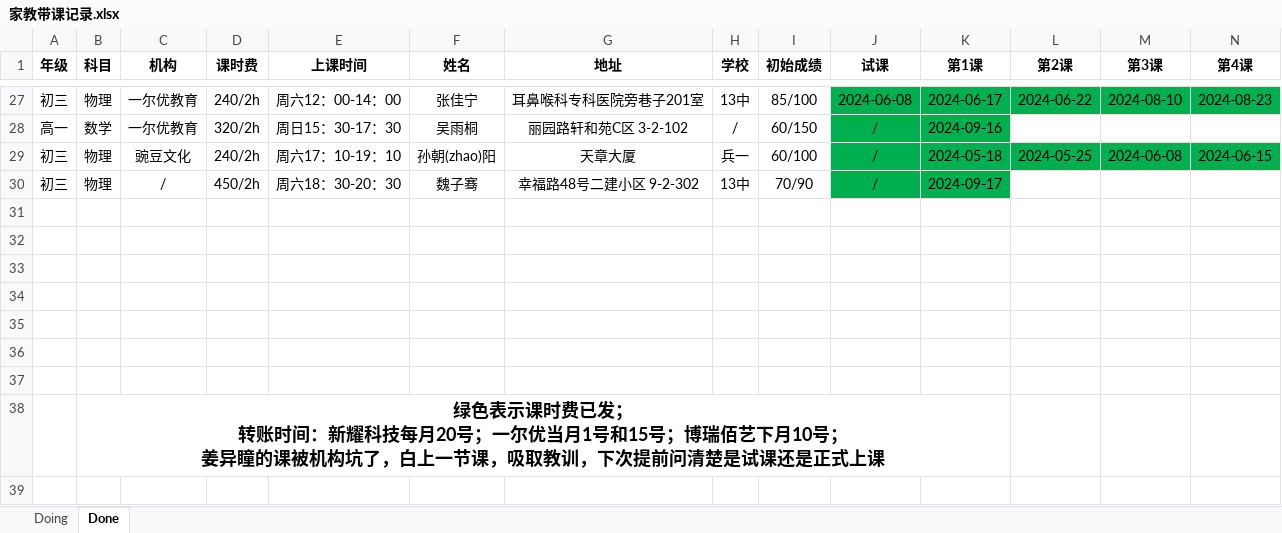
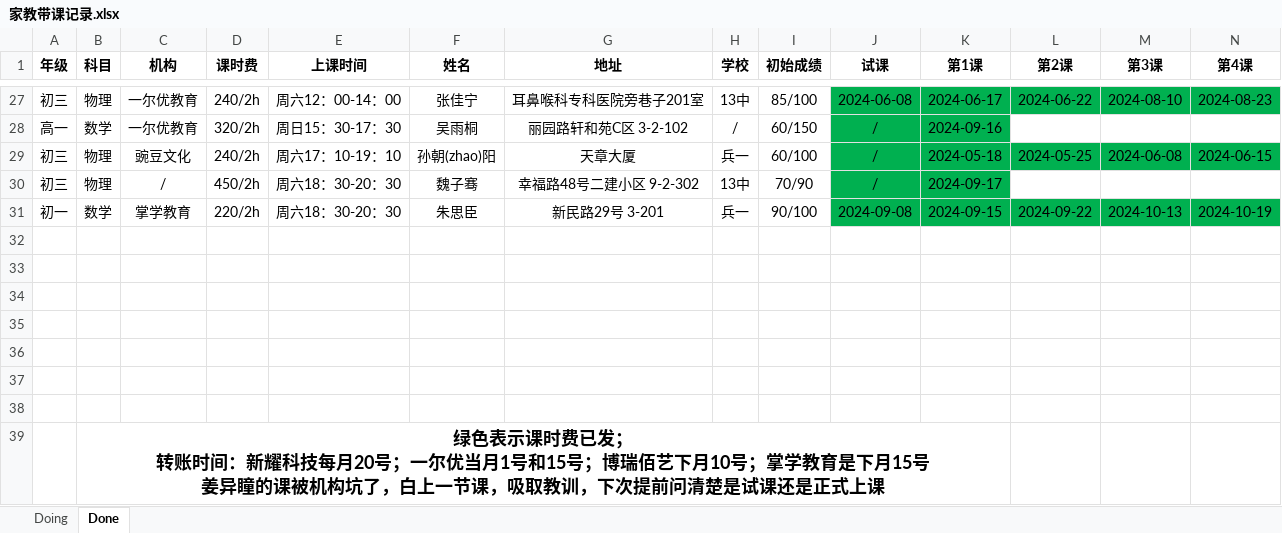
Before and after one commit to think2times/Fastrack, an Excel workbook: Sideline/家教带课记录.xlsx, sheet Done, drawn as a sheet; only a part is shown, gaps mark what is left out; values as stored, in another font and other column widths than the file's, no borders; addresses are those after the commit; rows hold the shown columns only; ↵ is a line break in a cell; the diff names each change by its address in the sheet, - before the commit and + after, or states it on an @@ line.

```diff
--- a/Sideline/家教带课记录.xlsx (sheet Done)
+++ b/Sideline/家教带课记录.xlsx (sheet Done)
+row 31: 初一 | 数学 | 掌学教育 | 220/2h | 周六18：30-20：30 | 朱思臣 | 新民路29号 3-201 | 兵一 | 90/100 | 2024-09-08 | 2024-09-15 | 2024-09-22 | 2024-10-13 | 2024-10-19
-B39 (科目): …月10号； ↵ 姜异瞳…
+B39 (科目): …月10号；掌学教育是下月15号 ↵ 姜异瞳…
```
Also changed, not shown: sheet Doing.
